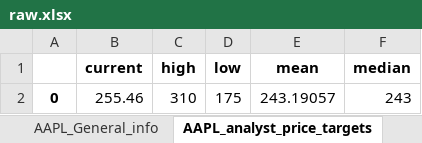
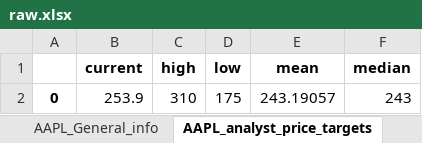
Before and after one commit to laithalfar/Stock_Prediction, an Excel workbook: data/raw.xlsx, sheet AAPL_analyst_price_targets, drawn as a sheet; values as stored, in another font and other column widths than the file's, no borders; the diff names each change by its address in the sheet, - before the commit and + after, or states it on an @@ line.

```diff
--- a/data/raw.xlsx (sheet AAPL_analyst_price_targets)
+++ b/data/raw.xlsx (sheet AAPL_analyst_price_targets)
-B2 (current): 255.46
+B2 (current): 253.9
```
Also changed, not shown: sheet AAPL_OHCL, sheet AAPL_General_info, 48 other files.
